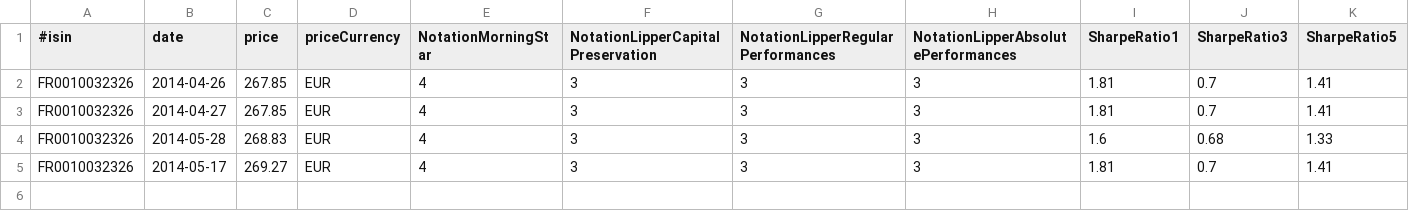
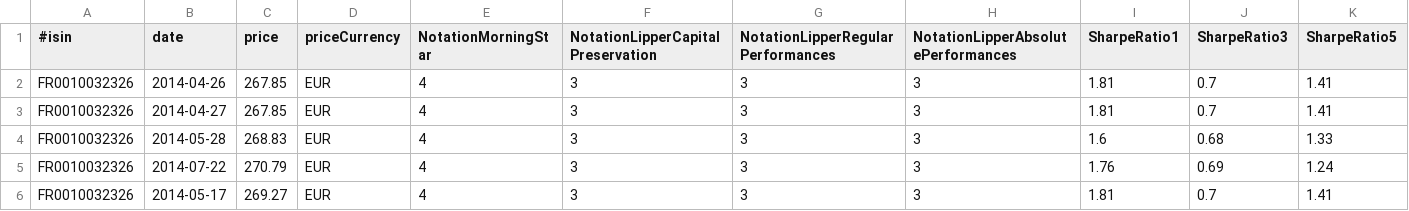
Before and after one commit to VivianOliveres/kensai-assurance-vie, a CSV file: kensai-assurance-vie/datas/current/FR0010032326.csv, drawn as a sheet; only a part is shown; rows hold the shown columns only; the diff names each change by its address in the sheet, - before the commit and + after, or states it on an @@ line.

Commit message:
Add new datas

```diff
--- a/kensai-assurance-vie/datas/current/FR0010032326.csv
+++ b/kensai-assurance-vie/datas/current/FR0010032326.csv
+row 5: FR0010032326 | 2014-07-22 | 270.79 | EUR | 4 | 3 | 3 | 3 | 1.76 | 0.69 | 1.24
```
Also changed, not shown: kensai-assurance-vie/datas/current/FR0000445173.csv, kensai-assurance-vie/datas/current/FR0007046578.csv, 3 other files.
